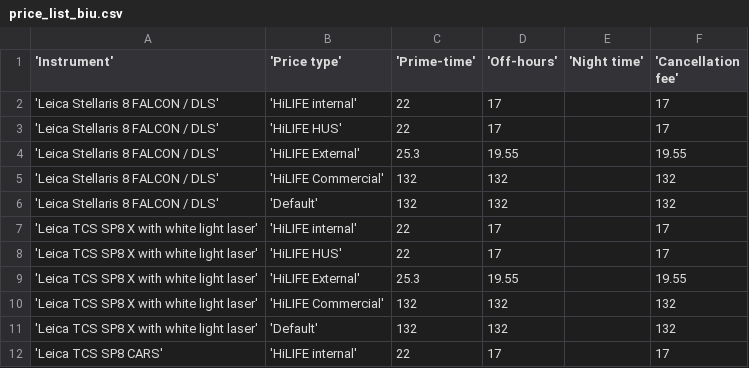
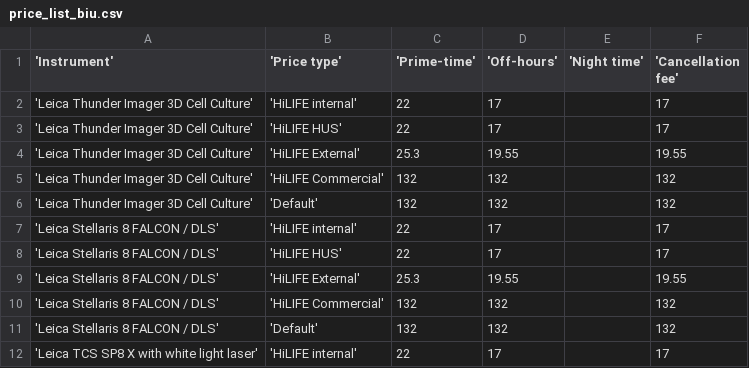
Before and after one commit to UH-LMU/Open_IRIS_tools, a CSV file: price_list_biu.csv, drawn as a sheet; only a part is shown; the shorter side is filled out with more unchanged rows; the diff names each change by its address in the sheet, - before the commit and + after, or states it on an @@ line.

```diff
--- a/price_list_biu.csv
+++ b/price_list_biu.csv
+row 2: 'Leica Thunder Imager 3D Cell Culture' | 'HiLIFE internal' | 22 | 17 |  | 17
+row 3: 'Leica Thunder Imager 3D Cell Culture' | 'HiLIFE HUS' | 22 | 17 |  | 17
+row 4: 'Leica Thunder Imager 3D Cell Culture' | 'HiLIFE External' | 25.3 | 19.55 |  | 19.55
+row 5: 'Leica Thunder Imager 3D Cell Culture' | 'HiLIFE Commercial' | 132 | 132 |  | 132
+row 6: 'Leica Thunder Imager 3D Cell Culture' | 'Default' | 132 | 132 |  | 132
```
Also changed, not shown: 2 other files.
